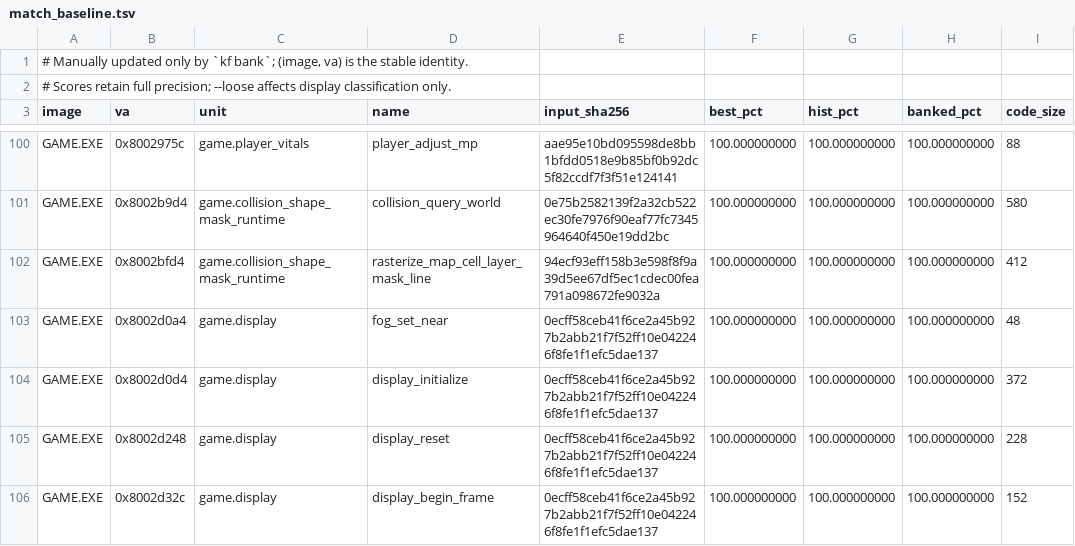
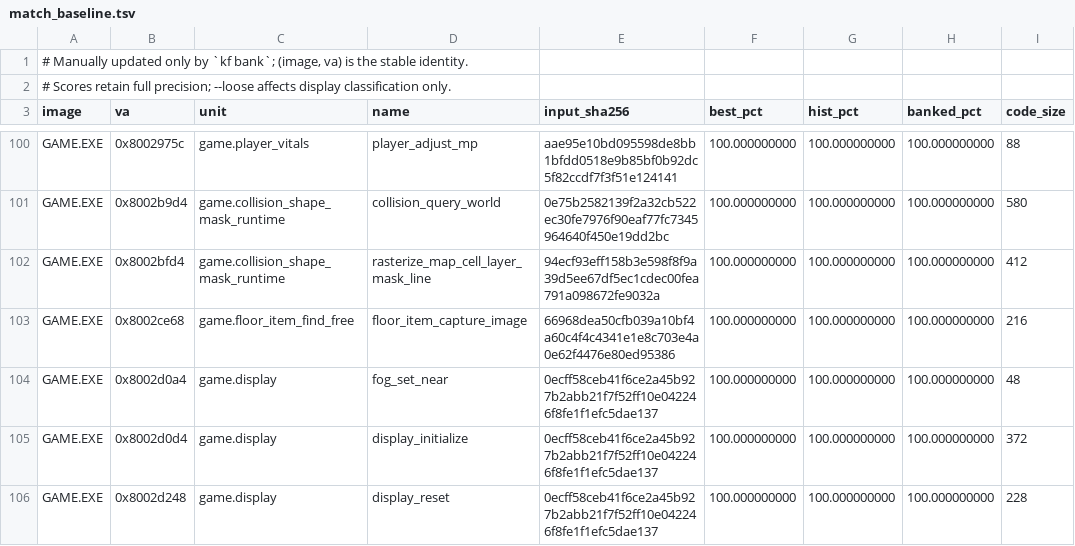
Before and after one commit to sushi-shi/kings-field-2-decomp, a TSV file: config/match_baseline.tsv, drawn as a sheet; only a part is shown, gaps mark what is left out; the shorter side is filled out with more unchanged rows; the diff names each change by its address in the sheet, - before the commit and + after, or states it on an @@ line.

```diff
--- a/config/match_baseline.tsv
+++ b/config/match_baseline.tsv
+row 103: GAME.EXE | 0x8002ce68 | game.floor_item_find_free | floor_item_capture_image | 66968dea50cfb039a10bf4a60c4f4c4341e1e8c703e4a0e62f4476e80ed95386 | 100.000000000 | 100.000000000 | 100.000000000 | 216
```
Also changed, not shown: config/retail/function_identities.tsv, 2 other files.
